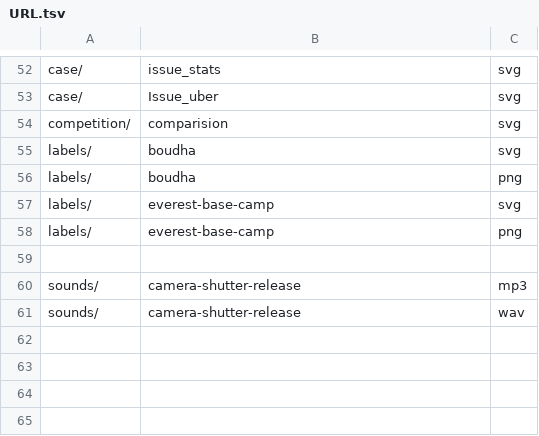
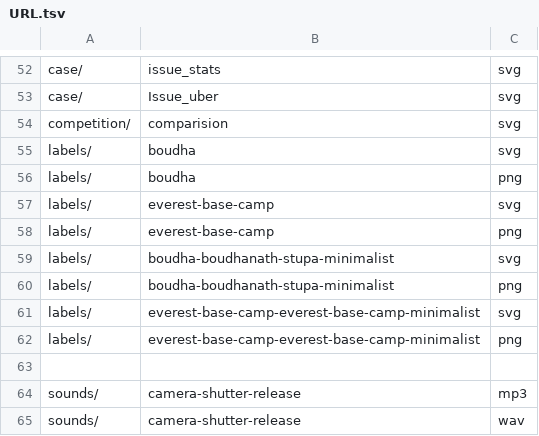
Before and after one commit to wolo-code/web-site, a TSV file: Config/URL.tsv, drawn as a sheet; only a part is shown, gaps mark what is left out.

```diff
--- a/Config/URL.tsv
+++ b/Config/URL.tsv
@@ -58,2 +58,6 @@ labels/	everest-base-camp	svg
 labels/	everest-base-camp	png
+labels/	boudha-boudhanath-stupa-minimalist	svg
+labels/	boudha-boudhanath-stupa-minimalist	png
+labels/	everest-base-camp-everest-base-camp-minimalist	svg
+labels/	everest-base-camp-everest-base-camp-minimalist	png
 
```
Also changed, not shown: 20 other files.
